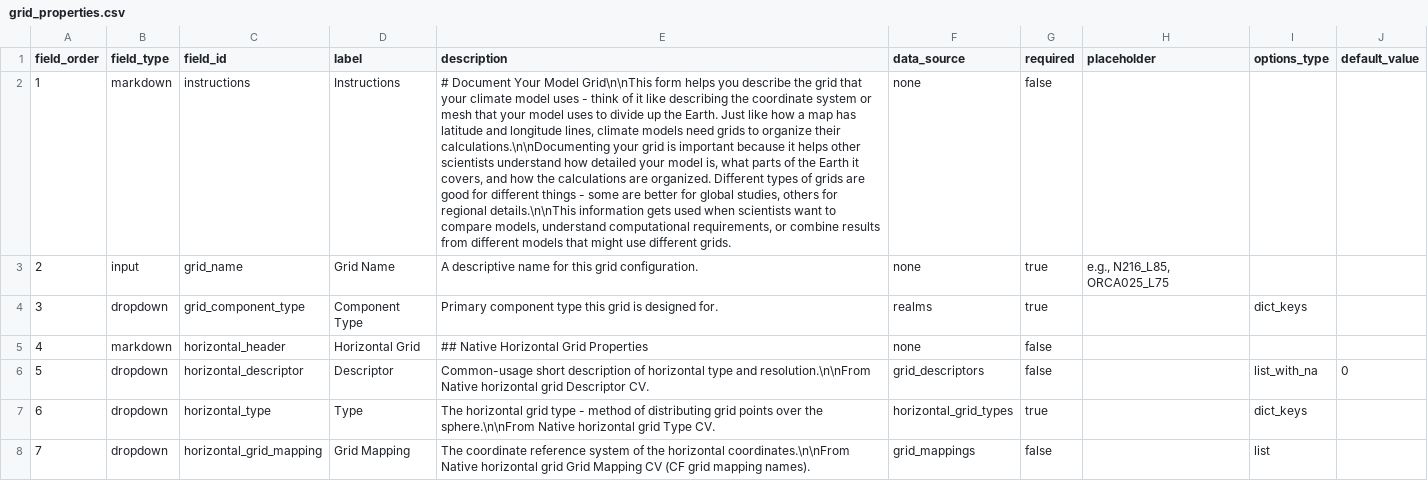
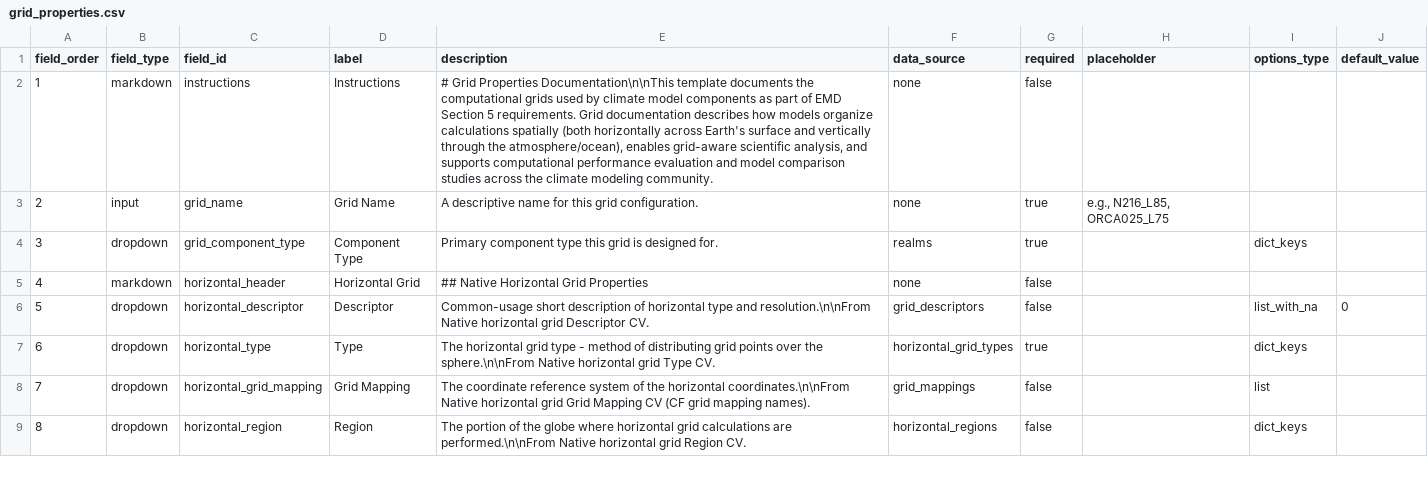
Before and after one commit to WCRP-CMIP/Essential-Model-Documentation, a CSV file: .github/CSV_TEMPLATES/templates/grid_properties.csv, drawn as a sheet; only a part is shown; the shorter side is filled out with more unchanged rows; the diff names each change by its address in the sheet, - before the commit and + after, or states it on an @@ line.

```diff
--- a/.github/CSV_TEMPLATES/templates/grid_properties.csv
+++ b/.github/CSV_TEMPLATES/templates/grid_properties.csv
-E2 (description): # Document Your Model Grid\n\nThis form helps you describe the grid that your climate model uses - think of it like describing the coordinate system or mesh that your model uses to divide up the Earth. Just like how a map has latitude and longitude lines, climate models need grids to organize their calculations.\n\nDocumenting your grid is important because it helps other scientists understand how detailed your model is, what parts of the Earth it covers, and how the calculations are organized. Different types of grids are good for different things - some are better for global studies, others for regional details.\n\nThis information gets used when scientists want to compare models, understand computational requirements, or combine results from different models that might use different grids.
+E2 (description): # Grid Properties Documentation\n\nThis template documents the computational grids used by climate model components as part of EMD Section 5 requirements. Grid documentation describes how models organize calculations spatially (both horizontally across Earth's surface and vertically through the atmosphere/ocean), enables grid-aware scientific analysis, and supports computational performance evaluation and model comparison studies across the climate modeling community.
```
Also changed, not shown: .github/CSV_TEMPLATES/templates/component_submission.csv, .github/CSV_TEMPLATES/templates/experiment_documentation.csv, 7 other files.
